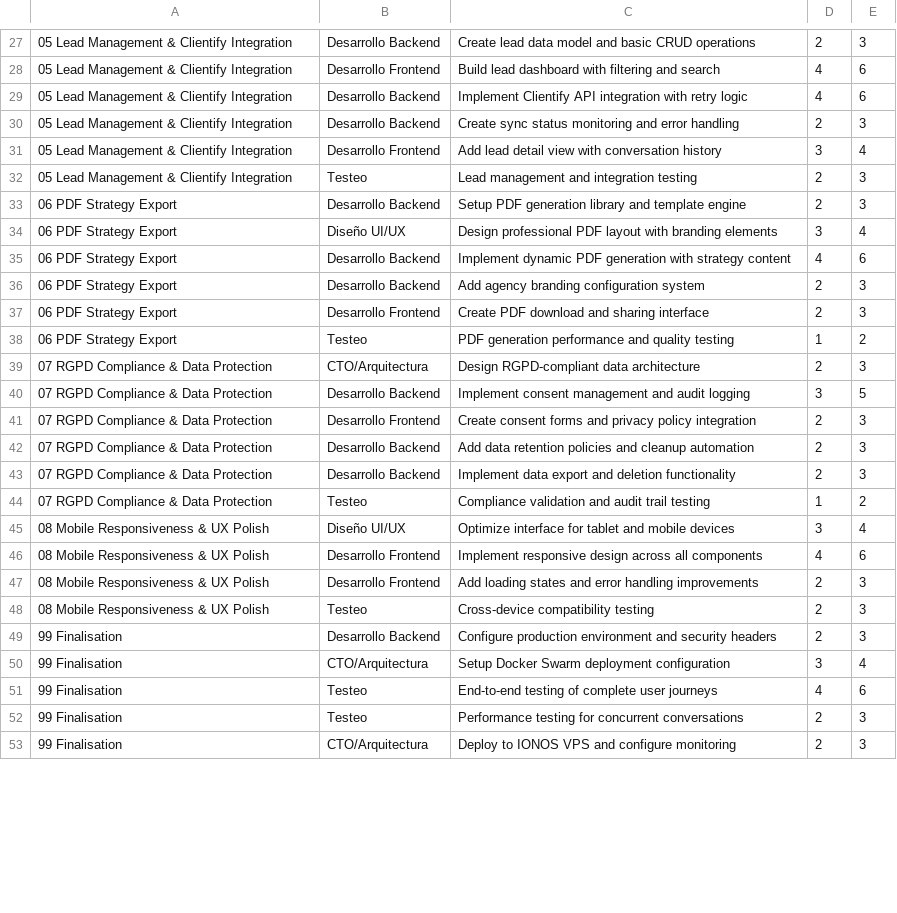
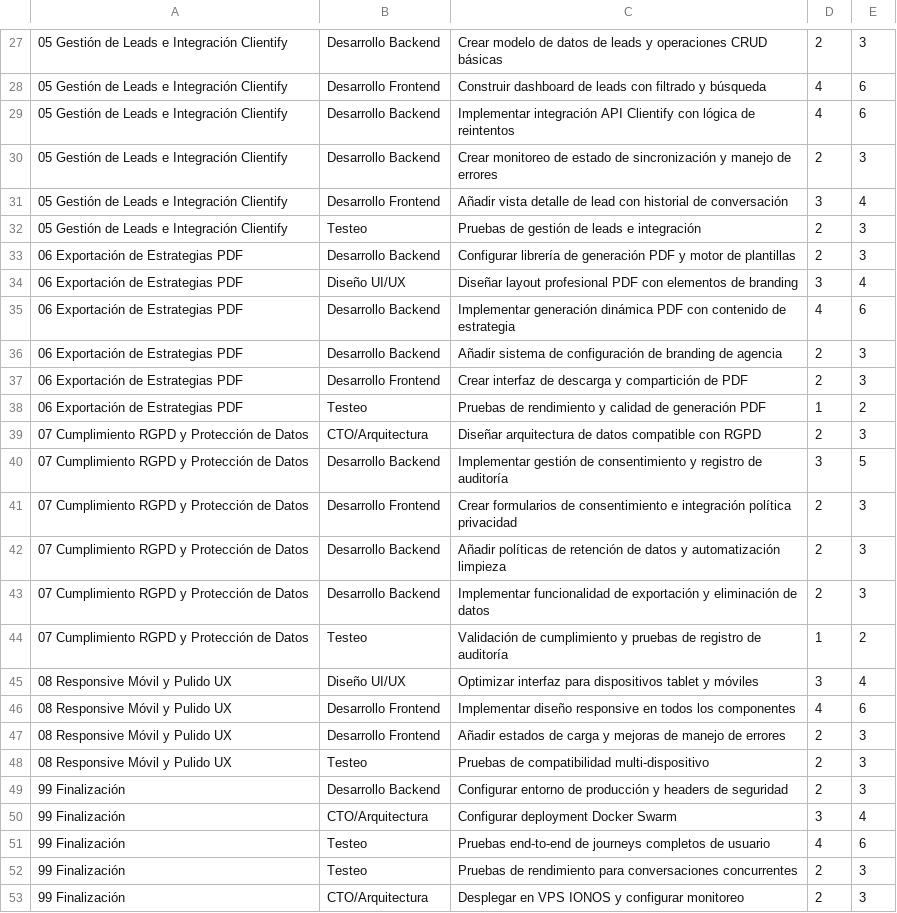
Before and after one commit to MateoSE2/generador_propuestas, a CSV file: Markezy/estimations/estimations.csv, drawn as a sheet; only a part is shown, gaps mark what is left out; the diff covers the shown part only; the diff names each change by its address in the sheet, - before the commit and + after, or states it on an @@ line.

Commit message:
content Markezy

```diff
--- a/Markezy/estimations/estimations.csv
+++ b/Markezy/estimations/estimations.csv
-A27:A32: 05 Lead Management & Clientify Integration
+A27:A32: 05 Gestión de Leads e Integración Clientify
-C27: Create lead data model and basic CRUD operations
+C27: Crear modelo de datos de leads y operaciones CRUD básicas
-C28: Build lead dashboard with filtering and search
+C28: Construir dashboard de leads con filtrado y búsqueda
-C29: Implement Clientify API integration with retry logic
+C29: Implementar integración API Clientify con lógica de reintentos
-C30: Create sync status monitoring and error handling
+C30: Crear monitoreo de estado de sincronización y manejo de errores
-C31: Add lead detail view with conversation history
+C31: Añadir vista detalle de lead con historial de conversación
-C32: Lead management and integration testing
+C32: Pruebas de gestión de leads e integración
-A33:A38: 06 PDF Strategy Export
+A33:A38: 06 Exportación de Estrategias PDF
-C33: Setup PDF generation library and template engine
+C33: Configurar librería de generación PDF y motor de plantillas
-C34: Design professional PDF layout with branding elements
+C34: Diseñar layout profesional PDF con elementos de branding
-C35: Implement dynamic PDF generation with strategy content
+C35: Implementar generación dinámica PDF con contenido de estrategia
-C36: Add agency branding configuration system
+C36: Añadir sistema de configuración de branding de agencia
-C37: Create PDF download and sharing interface
+C37: Crear interfaz de descarga y compartición de PDF
-C38: PDF generation performance and quality testing
+C38: Pruebas de rendimiento y calidad de generación PDF
-A39:A44: 07 RGPD Compliance & Data Protection
+A39:A44: 07 Cumplimiento RGPD y Protección de Datos
-C39: Design RGPD-compliant data architecture
+C39: Diseñar arquitectura de datos compatible con RGPD
-C40: Implement consent management and audit logging
+C40: Implementar gestión de consentimiento y registro de auditoría
-C41: Create consent forms and privacy policy integration
+C41: Crear formularios de consentimiento e integración política privacidad
-C42: Add data retention policies and cleanup automation
+C42: Añadir políticas de retención de datos y automatización limpieza
-C43: Implement data export and deletion functionality
+C43: Implementar funcionalidad de exportación y eliminación de datos
-C44: Compliance validation and audit trail testing
+C44: Validación de cumplimiento y pruebas de registro de auditoría
-A45:A48: 08 Mobile Responsiveness & UX Polish
+A45:A48: 08 Responsive Móvil y Pulido UX
-C45: Optimize interface for tablet and mobile devices
+C45: Optimizar interfaz para dispositivos tablet y móviles
-C46: Implement responsive design across all components
+C46: Implementar diseño responsive en todos los componentes
-C47: Add loading states and error handling improvements
+C47: Añadir estados de carga y mejoras de manejo de errores
-C48: Cross-device compatibility testing
+C48: Pruebas de compatibilidad multi-dispositivo
-A49:A53: 99 Finalisation
+A49:A53: 99 Finalización
-C49: Configure production environment and security headers
+C49: Configurar entorno de producción y headers de seguridad
-C50: Setup Docker Swarm deployment configuration
+C50: Configurar deployment Docker Swarm
-C51: End-to-end testing of complete user journeys
+C51: Pruebas end-to-end de journeys completos de usuario
-C52: Performance testing for concurrent conversations
+C52: Pruebas de rendimiento para conversaciones concurrentes
-C53: Deploy to IONOS VPS and configure monitoring
+C53: Desplegar en VPS IONOS y configurar monitoreo
```
Also changed, not shown: 1 added row, 1 removed row and 52 edited cells elsewhere in this file, 13 other files.
